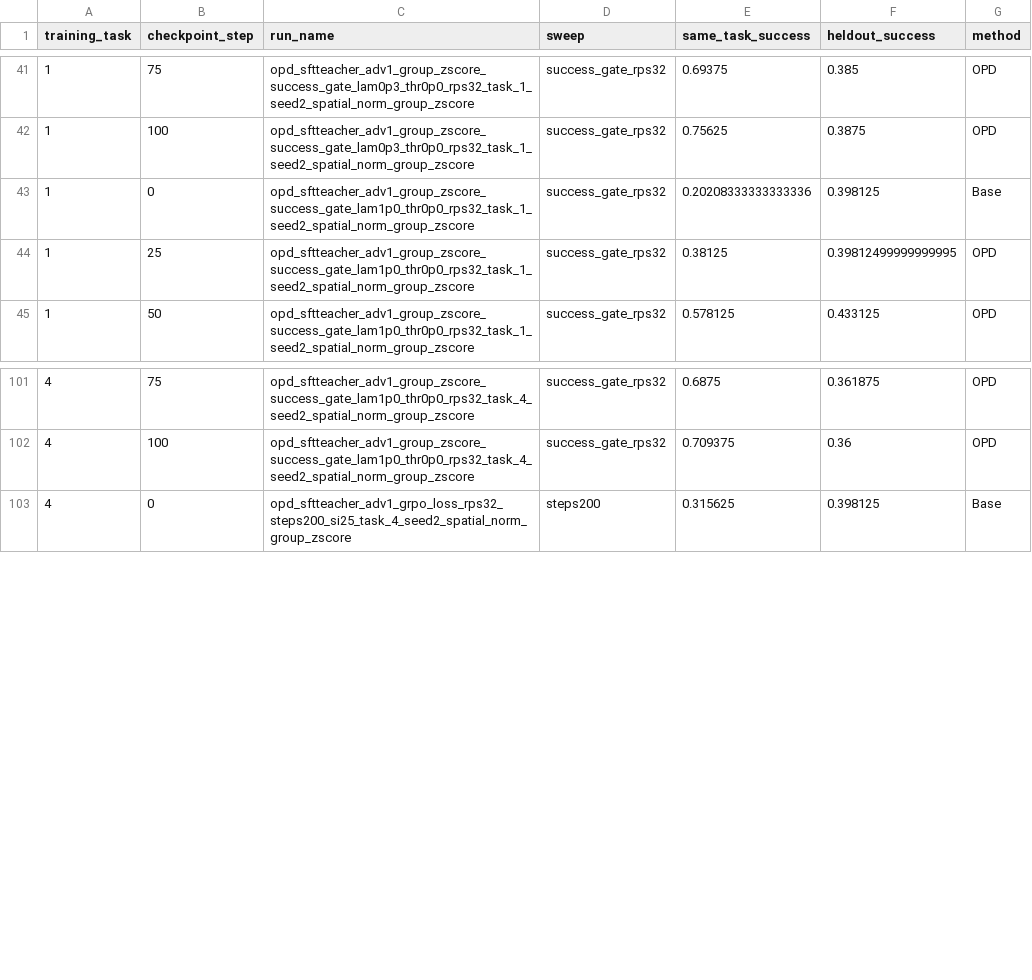
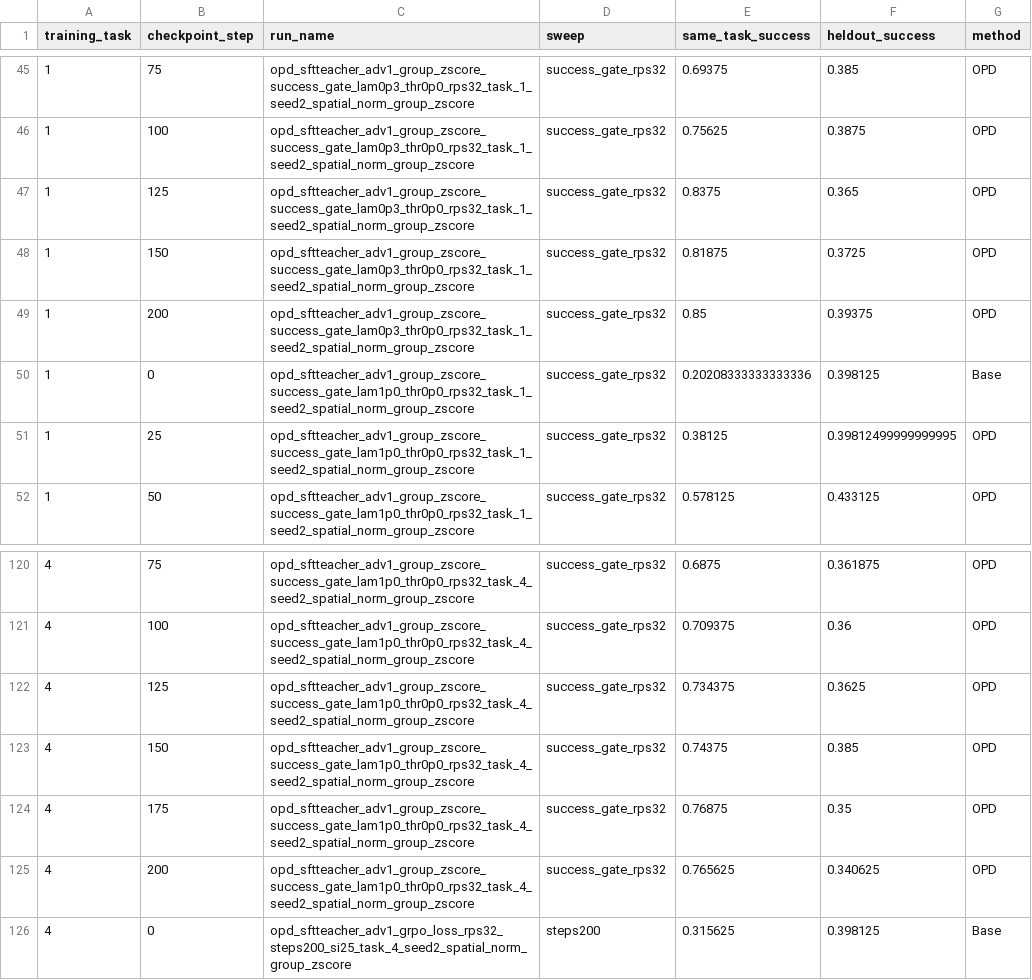
Before and after one commit to antoniomari/vla-continual-learning, a CSV file: visualization/results/plots/rps32_checkpoint_metrics_merged_with_base.csv, drawn as a sheet; only a part is shown, gaps mark what is left out; the diff covers the shown part only.

```diff
--- a/visualization/results/plots/rps32_checkpoint_metrics_merged_with_base.csv
+++ b/visualization/results/plots/rps32_checkpoint_metrics_merged_with_base.csv
@@ -42,2 +46,5 @@ training_task,checkpoint_step,run_name,sweep,same_task_success,heldout_success,m
 1,100,opd_sftteacher_adv1_group_zscore_success_gate_lam0p3_thr0p0_rps32_task_1_seed2_spatial_norm_group_zscore,success_gate_rps32,0.75625,0.3875,OPD
+1,125,opd_sftteacher_adv1_group_zscore_success_gate_lam0p3_thr0p0_rps32_task_1_seed2_spatial_norm_group_zscore,success_gate_rps32,0.8375,0.365,OPD
+1,150,opd_sftteacher_adv1_group_zscore_success_gate_lam0p3_thr0p0_rps32_task_1_seed2_spatial_norm_group_zscore,success_gate_rps32,0.81875,0.3725,OPD
+1,200,opd_sftteacher_adv1_group_zscore_success_gate_lam0p3_thr0p0_rps32_task_1_seed2_spatial_norm_group_zscore,success_gate_rps32,0.85,0.39375,OPD
 1,0,opd_sftteacher_adv1_group_zscore_success_gate_lam1p0_thr0p0_rps32_task_1_seed2_spatial_norm_group_zscore,success_gate_rps32,0.20208333333333336,0.398125,Base
@@ -102,2 +121,6 @@ training_task,checkpoint_step,run_name,sweep,same_task_success,heldout_success,m
 4,100,opd_sftteacher_adv1_group_zscore_success_gate_lam1p0_thr0p0_rps32_task_4_seed2_spatial_norm_group_zscore,success_gate_rps32,0.709375,0.36,OPD
+4,125,opd_sftteacher_adv1_group_zscore_success_gate_lam1p0_thr0p0_rps32_task_4_seed2_spatial_norm_group_zscore,success_gate_rps32,0.734375,0.3625,OPD
+4,150,opd_sftteacher_adv1_group_zscore_success_gate_lam1p0_thr0p0_rps32_task_4_seed2_spatial_norm_group_zscore,success_gate_rps32,0.74375,0.385,OPD
+4,175,opd_sftteacher_adv1_group_zscore_success_gate_lam1p0_thr0p0_rps32_task_4_seed2_spatial_norm_group_zscore,success_gate_rps32,0.76875,0.35,OPD
+4,200,opd_sftteacher_adv1_group_zscore_success_gate_lam1p0_thr0p0_rps32_task_4_seed2_spatial_norm_group_zscore,success_gate_rps32,0.765625,0.340625,OPD
 4,0,opd_sftteacher_adv1_grpo_loss_rps32_steps200_si25_task_4_seed2_spatial_norm_group_zscore,steps200,0.315625,0.398125,Base
```
Also changed, not shown: 16 added rows elsewhere in this file, visualization/results/plots/rps32_checkpoint_metrics_merged.csv, visualization/results/plots/rps32_checkpoint_metrics_merged_with_base_labeled.csv, 14 other files.
